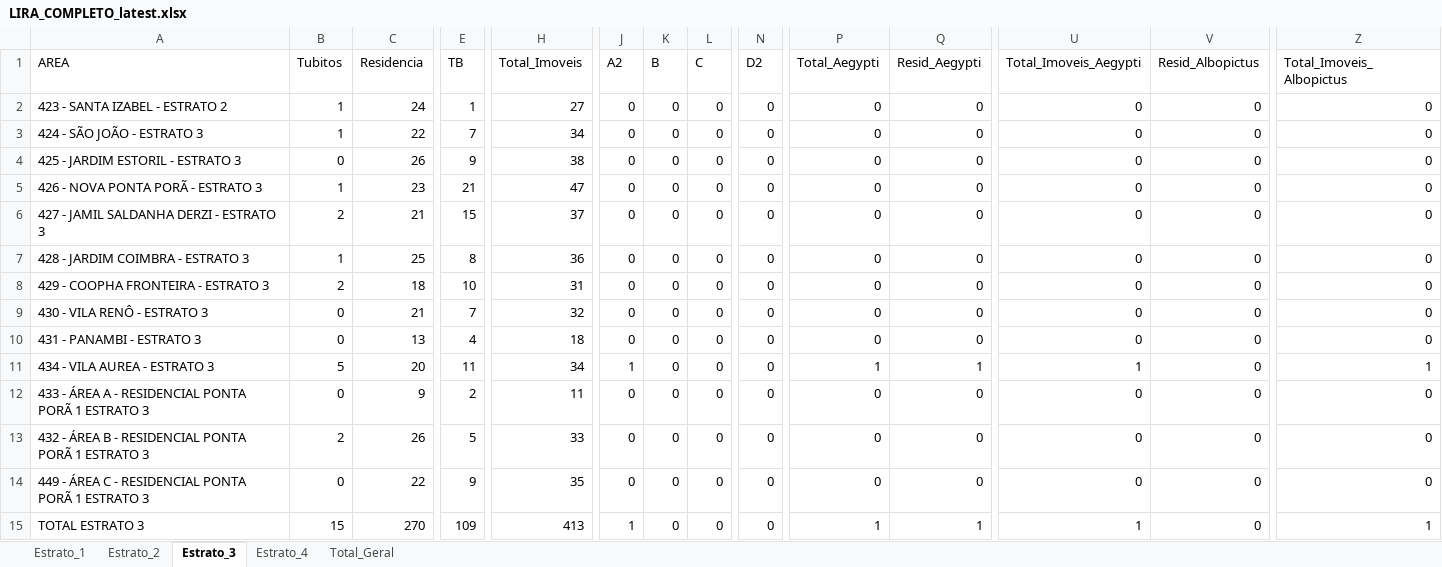
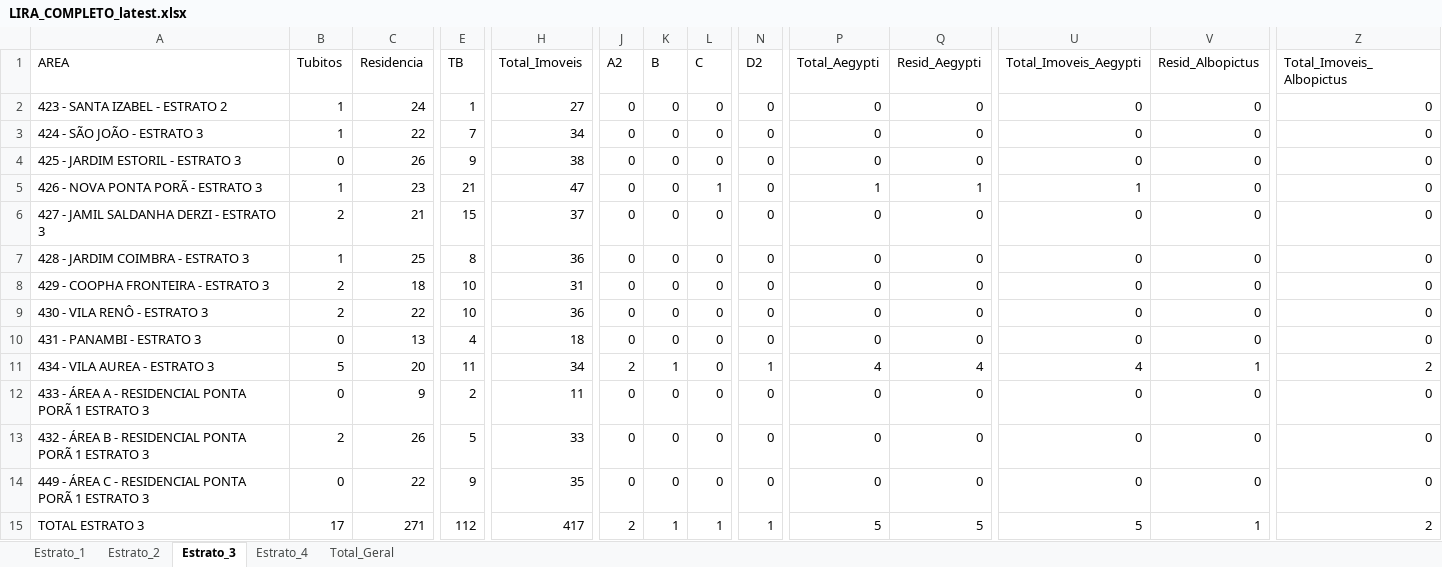
Before and after one commit to LucsDevPro/lira, an Excel workbook: data/LIRA_COMPLETO_latest.xlsx, sheet Estrato_3, drawn as a sheet; only a part is shown, gaps mark what is left out; values as stored, in another font and other column widths than the file's, no borders; the diff names each change by its address in the sheet, - before the commit and + after, or states it on an @@ line.

```diff
--- a/data/LIRA_COMPLETO_latest.xlsx (sheet Estrato_3)
+++ b/data/LIRA_COMPLETO_latest.xlsx (sheet Estrato_3)
-L5 (C): 0
+L5 (C): 1
-P5 (Total_Aegypti): 0
+P5 (Total_Aegypti): 1
-Q5 (Resid_Aegypti): 0
+Q5 (Resid_Aegypti): 1
-U5 (Total_Imoveis_Aegypti): 0
+U5 (Total_Imoveis_Aegypti): 1
-B9 (Tubitos): 0
+B9 (Tubitos): 2
-C9 (Residencia): 21
+C9 (Residencia): 22
-E9 (TB): 7
+E9 (TB): 10
-H9 (Total_Imoveis): 32
+H9 (Total_Imoveis): 36
-J11 (A2): 1
+J11 (A2): 2
-K11 (B): 0
+K11 (B): 1
-N11 (D2): 0
+N11 (D2): 1
-P11 (Total_Aegypti): 1
+P11 (Total_Aegypti): 4
-Q11 (Resid_Aegypti): 1
+Q11 (Resid_Aegypti): 4
-U11 (Total_Imoveis_Aegypti): 1
+U11 (Total_Imoveis_Aegypti): 4
-V11 (Resid_Albopictus): 0
+V11 (Resid_Albopictus): 1
-Z11 (Total_Imoveis_Albopictus): 1
+Z11 (Total_Imoveis_Albopictus): 2
-B15 (Tubitos): 15
+B15 (Tubitos): 17
-C15 (Residencia): 270
+C15 (Residencia): 271
-E15 (TB): 109
+E15 (TB): 112
-H15 (Total_Imoveis): 413
+H15 (Total_Imoveis): 417
-J15 (A2): 1
+J15 (A2): 2
-K15 (B): 0
+K15 (B): 1
-L15 (C): 0
+L15 (C): 1
-N15 (D2): 0
+N15 (D2): 1
-P15 (Total_Aegypti): 1
+P15 (Total_Aegypti): 5
-Q15 (Resid_Aegypti): 1
+Q15 (Resid_Aegypti): 5
-U15 (Total_Imoveis_Aegypti): 1
+U15 (Total_Imoveis_Aegypti): 5
-V15 (Resid_Albopictus): 0
+V15 (Resid_Albopictus): 1
-Z15 (Total_Imoveis_Albopictus): 1
+Z15 (Total_Imoveis_Albopictus): 2
```
Also changed, not shown: sheet Total_Geral, sheet Estrato_4, sheet Estrato_2, sheet Estrato_1, 2 other files.
